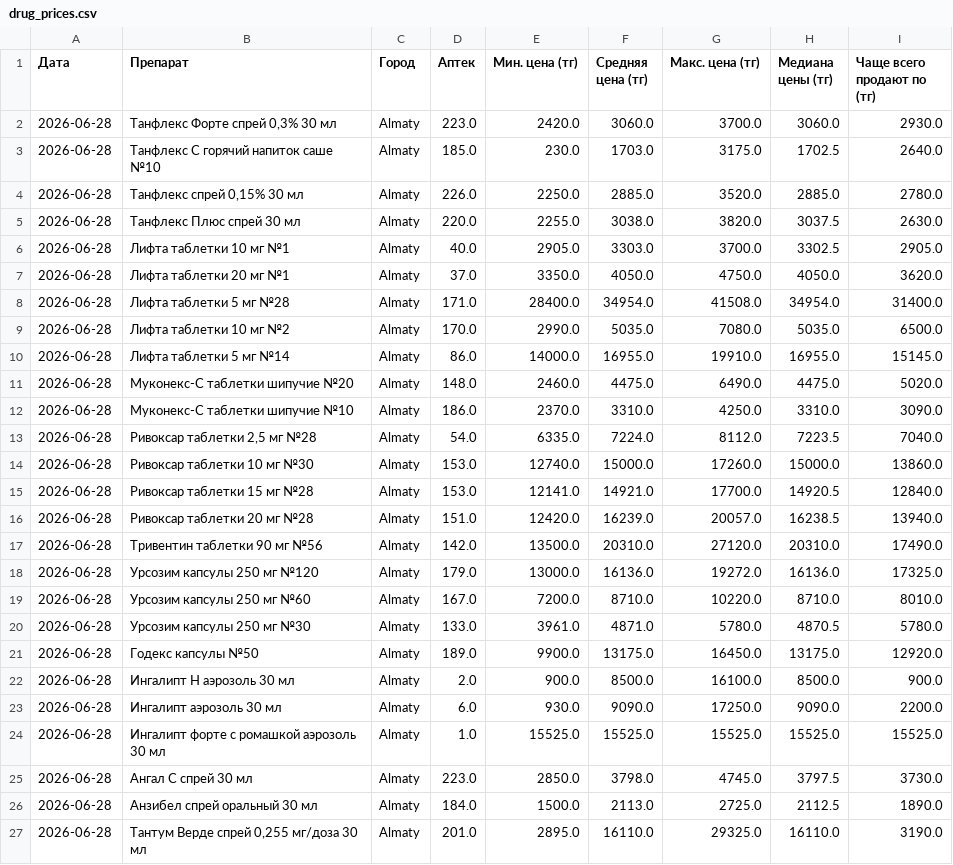
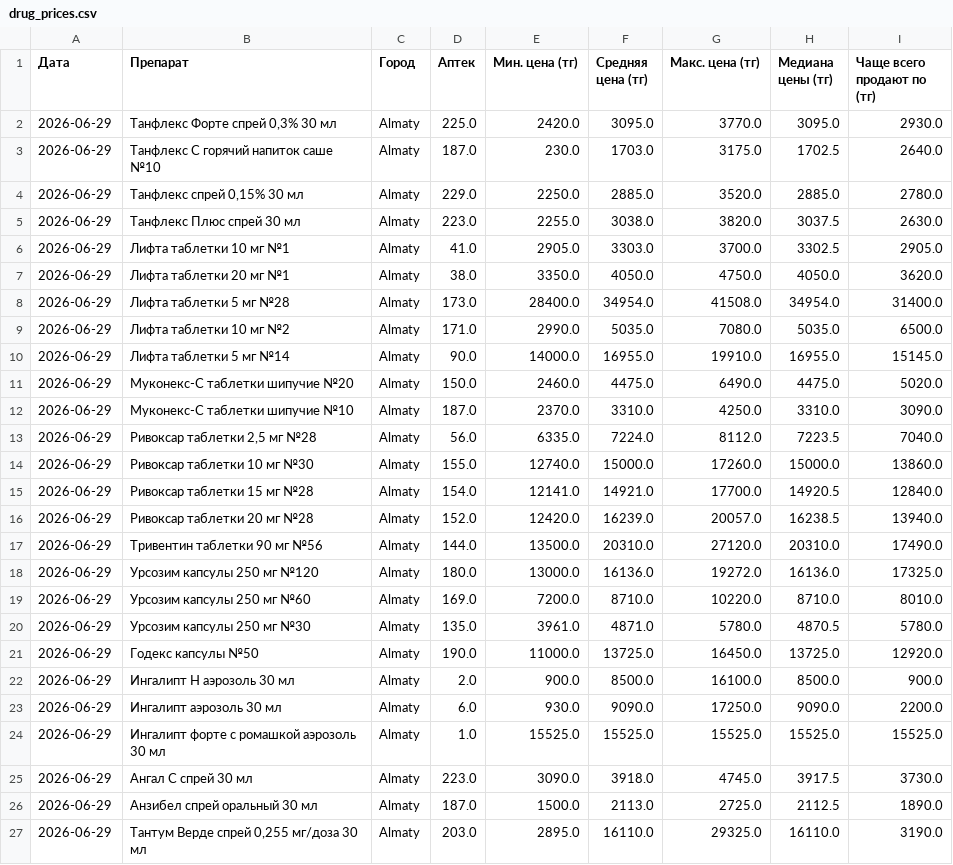
Before and after one commit to Saule097/iteka-prices, a CSV file: drug_prices.csv, drawn as a sheet; only a part is shown; the diff covers the shown part only.

Commit message:
📊 2026-06-29

```diff
--- a/drug_prices.csv
+++ b/drug_prices.csv
@@ -1,27 +1,27 @@
 Дата,Препарат,Город,Аптек,Мин. цена (тг),Средняя цена (тг),Макс. цена (тг),Медиана цены (тг),Чаще всего продают по (тг)
-2026-06-28,"Танфлекс Форте спрей 0,3% 30 мл",Almaty,223.0,2420.0,3060.0,3700.0,3060.0,2930.0
-2026-06-28,Танфлекс С горячий напиток саше №10,Almaty,185.0,230.0,1703.0,3175.0,1702.5,2640.0
-2026-06-28,"Танфлекс спрей 0,15% 30 мл",Almaty,226.0,2250.0,2885.0,3520.0,2885.0,2780.0
-2026-06-28,Танфлекс Плюс спрей 30 мл,Almaty,220.0,2255.0,3038.0,3820.0,3037.5,2630.0
-2026-06-28,Лифта таблетки 10 мг №1,Almaty,40.0,2905.0,3303.0,3700.0,3302.5,2905.0
-2026-06-28,Лифта таблетки 20 мг №1,Almaty,37.0,3350.0,4050.0,4750.0,4050.0,3620.0
-2026-06-28,Лифта таблетки 5 мг №28,Almaty,171.0,28400.0,34954.0,41508.0,34954.0,31400.0
-2026-06-28,Лифта таблетки 10 мг №2,Almaty,170.0,2990.0,5035.0,7080.0,5035.0,6500.0
-2026-06-28,Лифта таблетки 5 мг №14,Almaty,86.0,14000.0,16955.0,19910.0,16955.0,15145.0
-2026-06-28,Муконекс-С таблетки шипучие №20,Almaty,148.0,2460.0,4475.0,6490.0,4475.0,5020.0
-2026-06-28,Муконекс-С таблетки шипучие №10,Almaty,186.0,2370.0,3310.0,4250.0,3310.0,3090.0
-2026-06-28,"Ривоксар таблетки 2,5 мг №28",Almaty,54.0,6335.0,7224.0,8112.0,7223.5,7040.0
-2026-06-28,Ривоксар таблетки 10 мг №30,Almaty,153.0,12740.0,15000.0,17260.0,15000.0,13860.0
-2026-06-28,Ривоксар таблетки 15 мг №28,Almaty,153.0,12141.0,14921.0,17700.0,14920.5,12840.0
-2026-06-28,Ривоксар таблетки 20 мг №28,Almaty,151.0,12420.0,16239.0,20057.0,16238.5,13940.0
-2026-06-28,Тривентин таблетки 90 мг №56,Almaty,142.0,13500.0,20310.0,27120.0,20310.0,17490.0
-2026-06-28,Урсозим капсулы 250 мг №120,Almaty,179.0,13000.0,16136.0,19272.0,16136.0,17325.0
-2026-06-28,Урсозим капсулы 250 мг №60,Almaty,167.0,7200.0,8710.0,10220.0,8710.0,8010.0
-2026-06-28,Урсозим капсулы 250 мг №30,Almaty,133.0,3961.0,4871.0,5780.0,4870.5,5780.0
-2026-06-28,Годекс капсулы №50,Almaty,189.0,9900.0,13175.0,16450.0,13175.0,12920.0
-2026-06-28,Ингалипт Н аэрозоль 30 мл,Almaty,2.0,900.0,8500.0,16100.0,8500.0,900.0
-2026-06-28,Ингалипт аэрозоль 30 мл,Almaty,6.0,930.0,9090.0,17250.0,9090.0,2200.0
-2026-06-28,Ингалипт форте с ромашкой аэрозоль 30 мл,Almaty,1.0,15525.0,15525.0,15525.0,15525.0,15525.0
-2026-06-28,Ангал С спрей 30 мл,Almaty,223.0,2850.0,3798.0,4745.0,3797.5,3730.0
-2026-06-28,Анзибел спрей оральный 30 мл,Almaty,184.0,1500.0,2113.0,2725.0,2112.5,1890.0
-2026-06-28,"Тантум Верде спрей 0,255 мг/доза 30 мл",Almaty,201.0,2895.0,16110.0,29325.0,16110.0,3190.0
+2026-06-29,"Танфлекс Форте спрей 0,3% 30 мл",Almaty,225.0,2420.0,3095.0,3770.0,3095.0,2930.0
+2026-06-29,Танфлекс С горячий напиток саше №10,Almaty,187.0,230.0,1703.0,3175.0,1702.5,2640.0
+2026-06-29,"Танфлекс спрей 0,15% 30 мл",Almaty,229.0,2250.0,2885.0,3520.0,2885.0,2780.0
+2026-06-29,Танфлекс Плюс спрей 30 мл,Almaty,223.0,2255.0,3038.0,3820.0,3037.5,2630.0
+2026-06-29,Лифта таблетки 10 мг №1,Almaty,41.0,2905.0,3303.0,3700.0,3302.5,2905.0
+2026-06-29,Лифта таблетки 20 мг №1,Almaty,38.0,3350.0,4050.0,4750.0,4050.0,3620.0
+2026-06-29,Лифта таблетки 5 мг №28,Almaty,173.0,28400.0,34954.0,41508.0,34954.0,31400.0
+2026-06-29,Лифта таблетки 10 мг №2,Almaty,171.0,2990.0,5035.0,7080.0,5035.0,6500.0
+2026-06-29,Лифта таблетки 5 мг №14,Almaty,90.0,14000.0,16955.0,19910.0,16955.0,15145.0
+2026-06-29,Муконекс-С таблетки шипучие №20,Almaty,150.0,2460.0,4475.0,6490.0,4475.0,5020.0
+2026-06-29,Муконекс-С таблетки шипучие №10,Almaty,187.0,2370.0,3310.0,4250.0,3310.0,3090.0
+2026-06-29,"Ривоксар таблетки 2,5 мг №28",Almaty,56.0,6335.0,7224.0,8112.0,7223.5,7040.0
+2026-06-29,Ривоксар таблетки 10 мг №30,Almaty,155.0,12740.0,15000.0,17260.0,15000.0,13860.0
+2026-06-29,Ривоксар таблетки 15 мг №28,Almaty,154.0,12141.0,14921.0,17700.0,14920.5,12840.0
+2026-06-29,Ривоксар таблетки 20 мг №28,Almaty,152.0,12420.0,16239.0,20057.0,16238.5,13940.0
+2026-06-29,Тривентин таблетки 90 мг №56,Almaty,144.0,13500.0,20310.0,27120.0,20310.0,17490.0
+2026-06-29,Урсозим капсулы 250 мг №120,Almaty,180.0,13000.0,16136.0,19272.0,16136.0,17325.0
+2026-06-29,Урсозим капсулы 250 мг №60,Almaty,169.0,7200.0,8710.0,10220.0,8710.0,8010.0
+2026-06-29,Урсозим капсулы 250 мг №30,Almaty,135.0,3961.0,4871.0,5780.0,4870.5,5780.0
+2026-06-29,Годекс капсулы №50,Almaty,190.0,11000.0,13725.0,16450.0,13725.0,12920.0
+2026-06-29,Ингалипт Н аэрозоль 30 мл,Almaty,2.0,900.0,8500.0,16100.0,8500.0,900.0
+2026-06-29,Ингалипт аэрозоль 30 мл,Almaty,6.0,930.0,9090.0,17250.0,9090.0,2200.0
+2026-06-29,Ингалипт форте с ромашкой аэрозоль 30 мл,Almaty,1.0,15525.0,15525.0,15525.0,15525.0,15525.0
+2026-06-29,Ангал С спрей 30 мл,Almaty,223.0,3090.0,3918.0,4745.0,3917.5,3730.0
+2026-06-29,Анзибел спрей оральный 30 мл,Almaty,187.0,1500.0,2113.0,2725.0,2112.5,1890.0
+2026-06-29,"Тантум Верде спрей 0,255 мг/доза 30 мл",Almaty,203.0,2895.0,16110.0,29325.0,16110.0,3190.0
```
Also changed, not shown: 128 edited cells elsewhere in this file.
